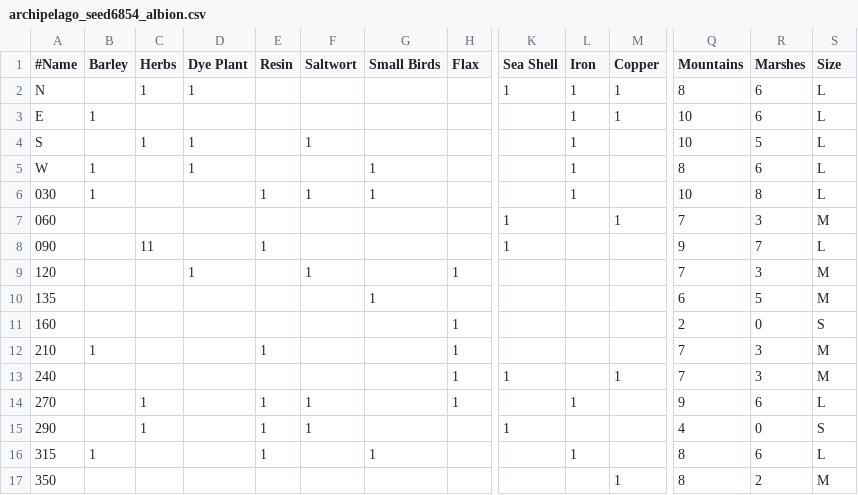
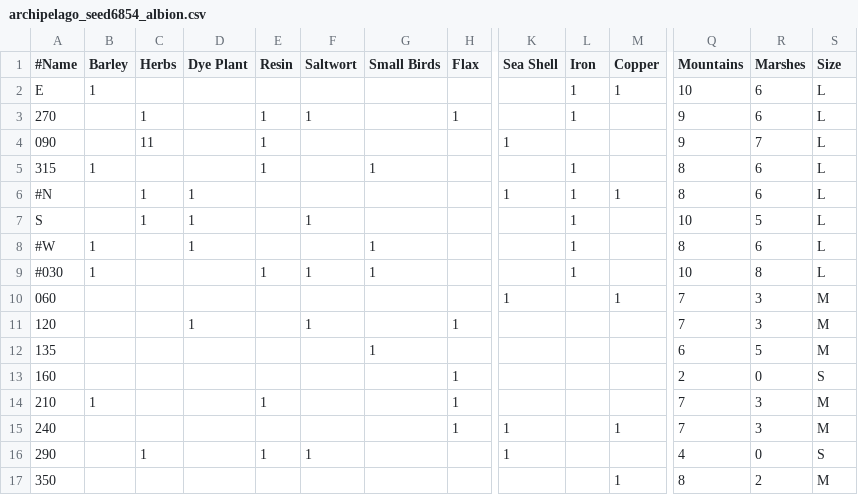
Before and after one commit to ewjax/Anno-117-IslandSelection, a CSV file: archipelago_seed6854_albion.csv, drawn as a sheet; only a part is shown, gaps mark what is left out; removed rows and columns are numbered as before the commit, all else as after; rows hold the shown columns only; the diff names each change by its address in the sheet, - before the commit and + after, or states it on an @@ line.

```diff
--- a/archipelago_seed6854_albion.csv
+++ b/archipelago_seed6854_albion.csv
-row 2: N |  | 1 | 1 |  |  |  |  | 1 | 1 | 1 | 8 | 6 | L
@@ row 14 moved to row 3: 270 @@
@@ row 8 moved to row 4: 090 @@
@@ row 16 moved to row 5: 315 @@
+row 6: #N |  | 1 | 1 |  |  |  |  | 1 | 1 | 1 | 8 | 6 | L
-A8 (#Name): W
+A8 (#Name): #W
-A9 (#Name): 030
+A9 (#Name): #030
```
Also changed, not shown: 1 other file.
